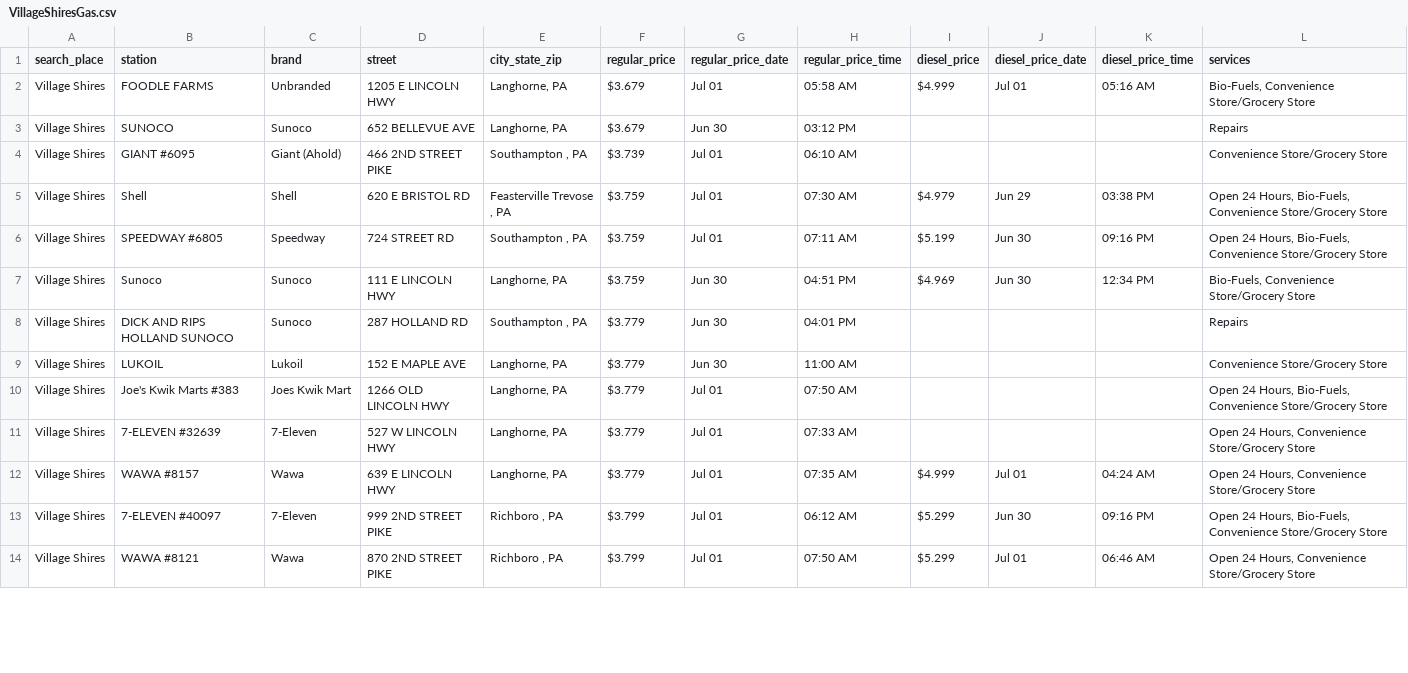
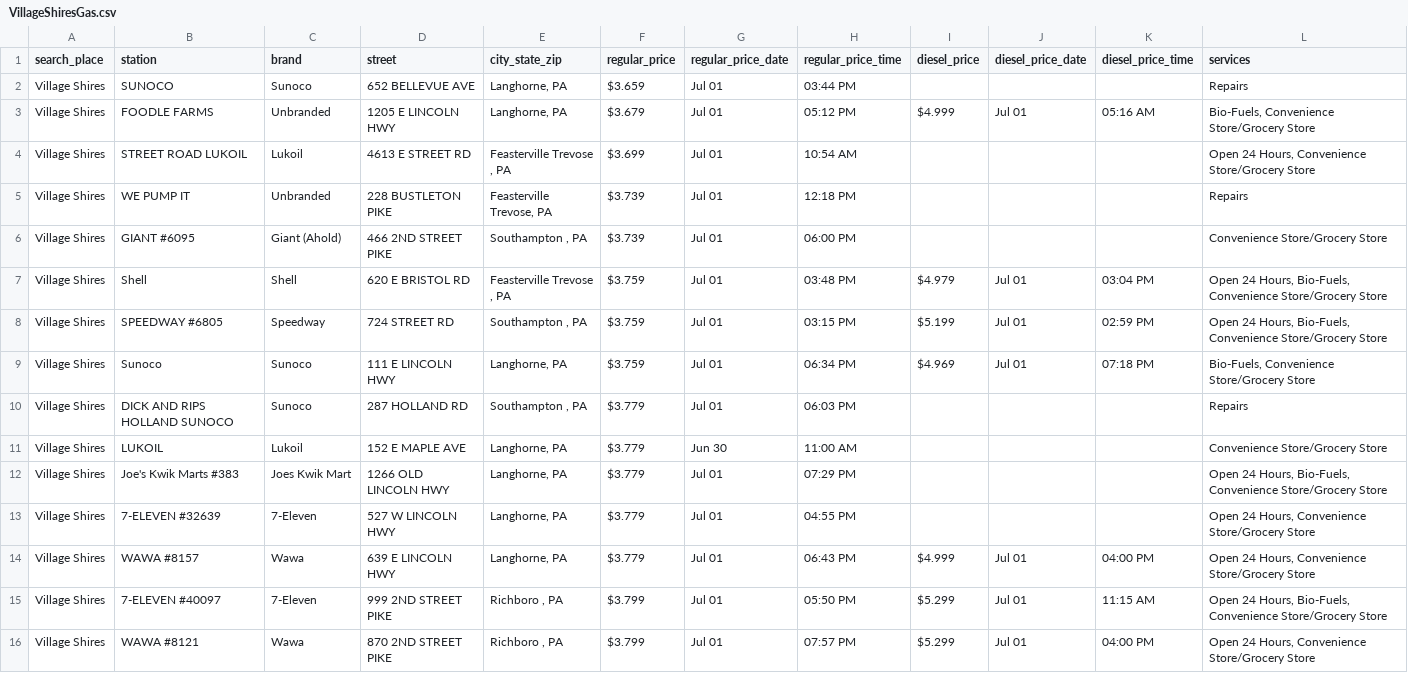
Before and after one commit to CUlleryUSATRepos/BucksGasRepo, a CSV file: BucksGasPrices/VillageShiresGas.csv, drawn as a sheet; only a part is shown; the diff covers the shown part only.

Commit message:
Auto update gas prices 2026-07-01 20:01:11

```diff
--- a/BucksGasPrices/VillageShiresGas.csv
+++ b/BucksGasPrices/VillageShiresGas.csv
@@ -1,14 +1,16 @@
 search_place,station,brand,street,city_state_zip,regular_price,regular_price_date,regular_price_time,diesel_price,diesel_price_date,diesel_price_time,services
-Village Shires,FOODLE FARMS,Unbranded,1205 E LINCOLN HWY,"Langhorne, PA",$3.679,Jul 01,05:58 AM,$4.999,Jul 01,05:16 AM,"Bio-Fuels, Convenience Store/Grocery Store"
-Village Shires,SUNOCO,Sunoco,652 BELLEVUE AVE,"Langhorne, PA",$3.679,Jun 30,03:12 PM,,,,Repairs
-Village Shires,GIANT #6095,Giant (Ahold),466 2ND STREET PIKE,"Southampton , PA",$3.739,Jul 01,06:10 AM,,,,Convenience Store/Grocery Store
-Village Shires,Shell,Shell,620 E BRISTOL RD,"Feasterville Trevose , PA",$3.759,Jul 01,07:30 AM,$4.979,Jun 29,03:38 PM,"Open 24 Hours, Bio-Fuels, Convenience Store/Grocery Store"
-Village Shires,SPEEDWAY #6805,Speedway,724 STREET RD,"Southampton , PA",$3.759,Jul 01,07:11 AM,$5.199,Jun 30,09:16 PM,"Open 24 Hours, Bio-Fuels, Convenience Store/Grocery Store"
-Village Shires,Sunoco,Sunoco,111 E LINCOLN HWY,"Langhorne, PA",$3.759,Jun 30,04:51 PM,$4.969,Jun 30,12:34 PM,"Bio-Fuels, Convenience Store/Grocery Store"
-Village Shires,DICK AND RIPS HOLLAND SUNOCO,Sunoco,287 HOLLAND RD,"Southampton , PA",$3.779,Jun 30,04:01 PM,,,,Repairs
+Village Shires,SUNOCO,Sunoco,652 BELLEVUE AVE,"Langhorne, PA",$3.659,Jul 01,03:44 PM,,,,Repairs
+Village Shires,FOODLE FARMS,Unbranded,1205 E LINCOLN HWY,"Langhorne, PA",$3.679,Jul 01,05:12 PM,$4.999,Jul 01,05:16 AM,"Bio-Fuels, Convenience Store/Grocery Store"
+Village Shires,STREET ROAD LUKOIL,Lukoil,4613 E STREET RD,"Feasterville Trevose , PA",$3.699,Jul 01,10:54 AM,,,,"Open 24 Hours, Convenience Store/Grocery Store"
+Village Shires,WE PUMP IT,Unbranded,228 BUSTLETON PIKE,"Feasterville Trevose, PA",$3.739,Jul 01,12:18 PM,,,,Repairs
+Village Shires,GIANT #6095,Giant (Ahold),466 2ND STREET PIKE,"Southampton , PA",$3.739,Jul 01,06:00 PM,,,,Convenience Store/Grocery Store
+Village Shires,Shell,Shell,620 E BRISTOL RD,"Feasterville Trevose , PA",$3.759,Jul 01,03:48 PM,$4.979,Jul 01,03:04 PM,"Open 24 Hours, Bio-Fuels, Convenience Store/Grocery Store"
+Village Shires,SPEEDWAY #6805,Speedway,724 STREET RD,"Southampton , PA",$3.759,Jul 01,03:15 PM,$5.199,Jul 01,02:59 PM,"Open 24 Hours, Bio-Fuels, Convenience Store/Grocery Store"
+Village Shires,Sunoco,Sunoco,111 E LINCOLN HWY,"Langhorne, PA",$3.759,Jul 01,06:34 PM,$4.969,Jul 01,07:18 PM,"Bio-Fuels, Convenience Store/Grocery Store"
+Village Shires,DICK AND RIPS HOLLAND SUNOCO,Sunoco,287 HOLLAND RD,"Southampton , PA",$3.779,Jul 01,06:03 PM,,,,Repairs
 Village Shires,LUKOIL,Lukoil,152 E MAPLE AVE,"Langhorne, PA",$3.779,Jun 30,11:00 AM,,,,Convenience Store/Grocery Store
-Village Shires,Joe's Kwik Marts #383,Joes Kwik Mart,1266 OLD LINCOLN HWY,"Langhorne, PA",$3.779,Jul 01,07:50 AM,,,,"Open 24 Hours, Bio-Fuels, Convenience Store/Grocery Store"
-Village Shires,7-ELEVEN #32639,7-Eleven,527 W LINCOLN HWY,"Langhorne, PA",$3.779,Jul 01,07:33 AM,,,,"Open 24 Hours, Convenience Store/Grocery Store"
-Village Shires,WAWA #8157,Wawa,639 E LINCOLN HWY,"Langhorne, PA",$3.779,Jul 01,07:35 AM,$4.999,Jul 01,04:24 AM,"Open 24 Hours, Convenience Store/Grocery Store"
-Village Shires,7-ELEVEN #40097,7-Eleven,999 2ND STREET PIKE,"Richboro , PA",$3.799,Jul 01,06:12 AM,$5.299,Jun 30,09:16 PM,"Open 24 Hours, Bio-Fuels, Convenience Store/Grocery Store"
-Village Shires,WAWA #8121,Wawa,870 2ND STREET PIKE,"Richboro , PA",$3.799,Jul 01,07:50 AM,$5.299,Jul 01,06:46 AM,"Open 24 Hours, Convenience Store/Grocery Store"
+Village Shires,Joe's Kwik Marts #383,Joes Kwik Mart,1266 OLD LINCOLN HWY,"Langhorne, PA",$3.779,Jul 01,07:29 PM,,,,"Open 24 Hours, Bio-Fuels, Convenience Store/Grocery Store"
+Village Shires,7-ELEVEN #32639,7-Eleven,527 W LINCOLN HWY,"Langhorne, PA",$3.779,Jul 01,04:55 PM,,,,"Open 24 Hours, Convenience Store/Grocery Store"
+Village Shires,WAWA #8157,Wawa,639 E LINCOLN HWY,"Langhorne, PA",$3.779,Jul 01,06:43 PM,$4.999,Jul 01,04:00 PM,"Open 24 Hours, Convenience Store/Grocery Store"
+Village Shires,7-ELEVEN #40097,7-Eleven,999 2ND STREET PIKE,"Richboro , PA",$3.799,Jul 01,05:50 PM,$5.299,Jul 01,11:15 AM,"Open 24 Hours, Bio-Fuels, Convenience Store/Grocery Store"
+Village Shires,WAWA #8121,Wawa,870 2ND STREET PIKE,"Richboro , PA",$3.799,Jul 01,07:57 PM,$5.299,Jul 01,04:00 PM,"Open 24 Hours, Convenience Store/Grocery Store"
```
Also changed, not shown: 1 added row, 1 removed row and 34 edited cells elsewhere in this file, BucksGasPrices/BensalemGas.csv, BucksGasPrices/IvylandGas.csv, 56 other files.
